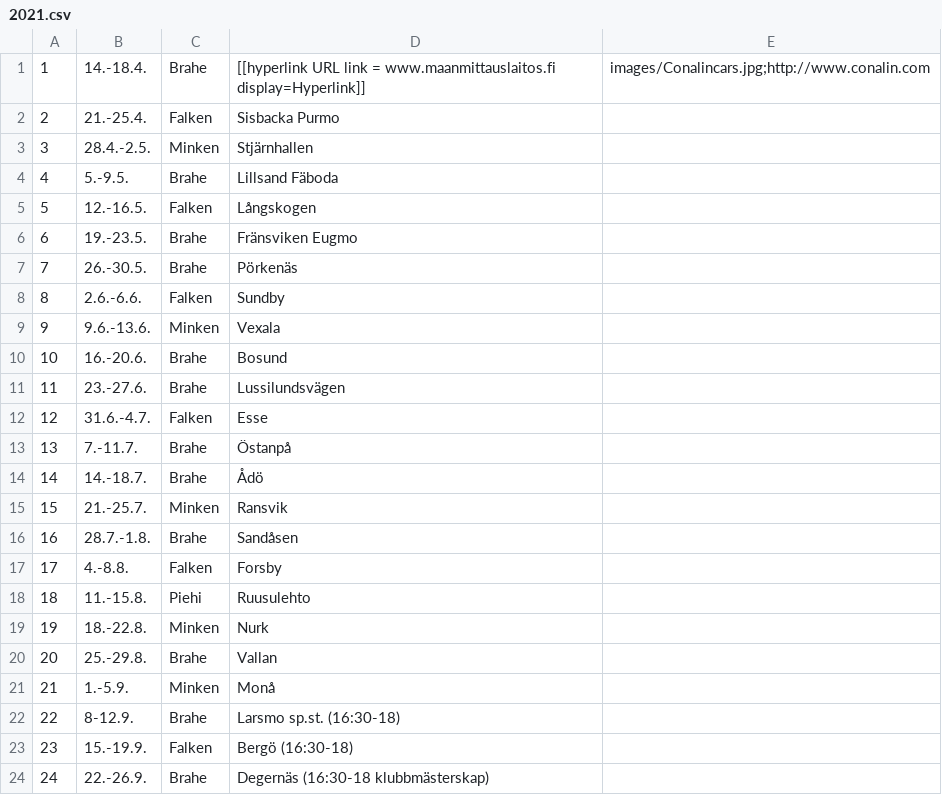
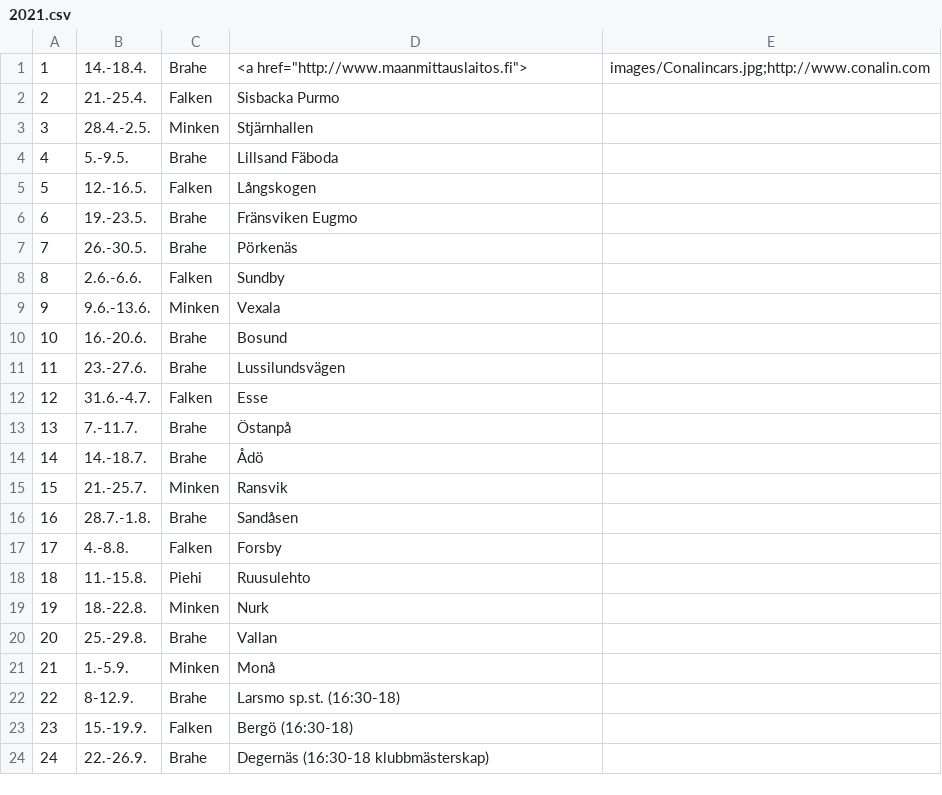
Before and after one commit to minkenol/website, a CSV file: program/2021.csv, drawn as a sheet.

Commit message:
Update 2021.csv

```diff
--- a/program/2021.csv
+++ b/program/2021.csv
@@ -1,2 +1,2 @@
- 1,  14.-18.4.,   Brahe, "[[hyperlink URL link = www.maanmittauslaitos.fi display=Hyperlink]]",    images/Conalincars.jpg;http://www.conalin.com
+ 1,  14.-18.4.,   Brahe, <a href="http://www.maanmittauslaitos.fi">,    images/Conalincars.jpg;http://www.conalin.com
  2,  21.-25.4.,   Falken, Sisbacka Purmo,             
```
